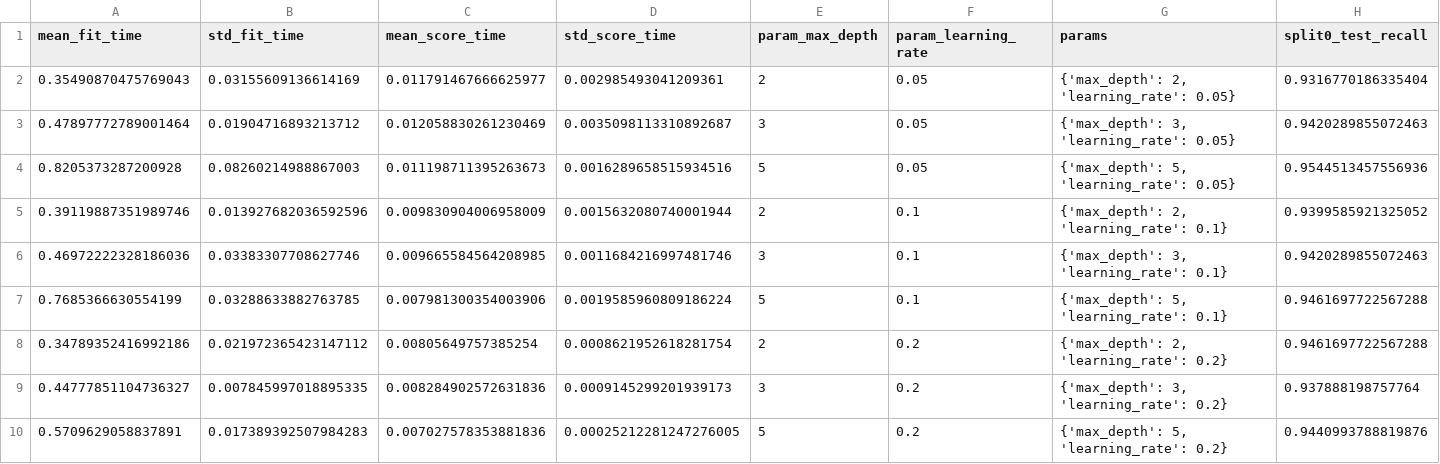
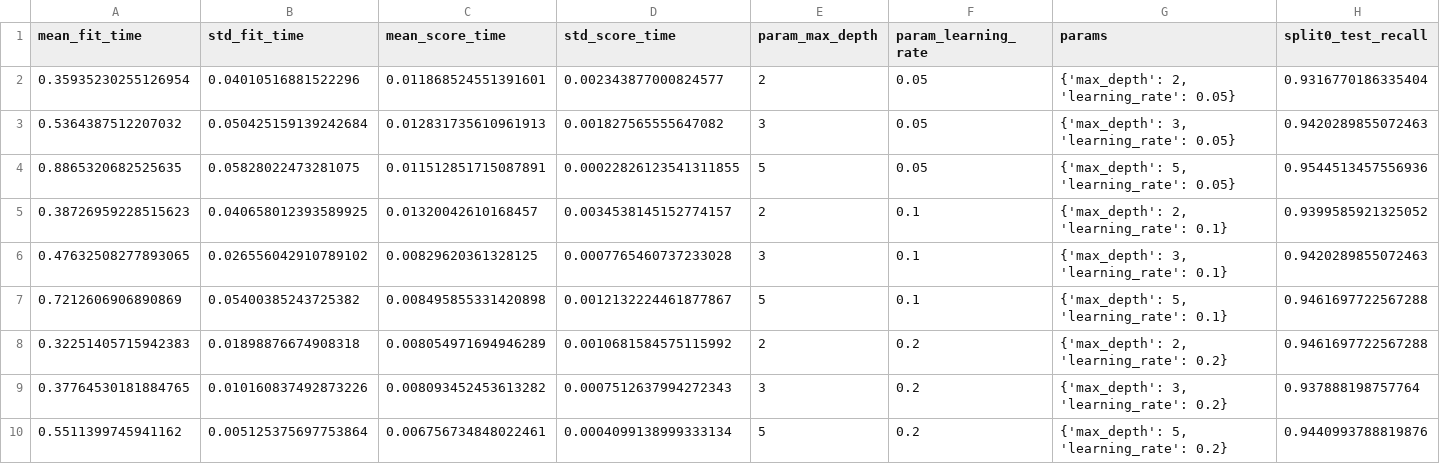
Before and after one commit to TharHtet-Zaw/phishguard, a CSV file: artifacts/search_results.csv, drawn as a sheet; only a part is shown; the diff names each change by its address in the sheet, - before the commit and + after, or states it on an @@ line.

```diff
--- a/artifacts/search_results.csv
+++ b/artifacts/search_results.csv
-A2 (mean_fit_time): 0.35490870475769043
+A2 (mean_fit_time): 0.35935230255126954
-B2 (std_fit_time): 0.03155609136614169
+B2 (std_fit_time): 0.04010516881522296
-C2 (mean_score_time): 0.011791467666625977
+C2 (mean_score_time): 0.011868524551391601
-D2 (std_score_time): 0.002985493041209361
+D2 (std_score_time): 0.002343877000824577
-A3 (mean_fit_time): 0.47897772789001464
+A3 (mean_fit_time): 0.5364387512207032
-B3 (std_fit_time): 0.01904716893213712
+B3 (std_fit_time): 0.050425159139242684
-C3 (mean_score_time): 0.012058830261230469
+C3 (mean_score_time): 0.012831735610961913
-D3 (std_score_time): 0.0035098113310892687
+D3 (std_score_time): 0.001827565555647082
-A4 (mean_fit_time): 0.8205373287200928
+A4 (mean_fit_time): 0.8865320682525635
-B4 (std_fit_time): 0.08260214988867003
+B4 (std_fit_time): 0.05828022473281075
-C4 (mean_score_time): 0.011198711395263673
+C4 (mean_score_time): 0.011512851715087891
-D4 (std_score_time): 0.0016289658515934516
+D4 (std_score_time): 0.00022826123541311855
-A5 (mean_fit_time): 0.39119887351989746
+A5 (mean_fit_time): 0.38726959228515623
-B5 (std_fit_time): 0.013927682036592596
+B5 (std_fit_time): 0.040658012393589925
-C5 (mean_score_time): 0.009830904006958009
+C5 (mean_score_time): 0.01320042610168457
-D5 (std_score_time): 0.0015632080740001944
+D5 (std_score_time): 0.0034538145152774157
-A6 (mean_fit_time): 0.46972222328186036
+A6 (mean_fit_time): 0.47632508277893065
-B6 (std_fit_time): 0.03383307708627746
+B6 (std_fit_time): 0.026556042910789102
-C6 (mean_score_time): 0.009665584564208985
+C6 (mean_score_time): 0.00829620361328125
-D6 (std_score_time): 0.0011684216997481746
+D6 (std_score_time): 0.0007765460737233028
-A7 (mean_fit_time): 0.7685366630554199
+A7 (mean_fit_time): 0.7212606906890869
-B7 (std_fit_time): 0.03288633882763785
+B7 (std_fit_time): 0.05400385243725382
-C7 (mean_score_time): 0.007981300354003906
+C7 (mean_score_time): 0.008495855331420898
-D7 (std_score_time): 0.0019585960809186224
+D7 (std_score_time): 0.0012132224461877867
-A8 (mean_fit_time): 0.34789352416992186
+A8 (mean_fit_time): 0.32251405715942383
-B8 (std_fit_time): 0.021972365423147112
+B8 (std_fit_time): 0.01898876674908318
-C8 (mean_score_time): 0.00805649757385254
+C8 (mean_score_time): 0.008054971694946289
-D8 (std_score_time): 0.0008621952618281754
+D8 (std_score_time): 0.0010681584575115992
-A9 (mean_fit_time): 0.44777851104736327
+A9 (mean_fit_time): 0.37764530181884765
-B9 (std_fit_time): 0.007845997018895335
+B9 (std_fit_time): 0.010160837492873226
-C9 (mean_score_time): 0.008284902572631836
+C9 (mean_score_time): 0.008093452453613282
-D9 (std_score_time): 0.0009145299201939173
+D9 (std_score_time): 0.0007512637994272343
-A10 (mean_fit_time): 0.5709629058837891
+A10 (mean_fit_time): 0.5511399745941162
-B10 (std_fit_time): 0.017389392507984283
+B10 (std_fit_time): 0.005125375697753864
-C10 (mean_score_time): 0.007027578353881836
+C10 (mean_score_time): 0.006756734848022461
-D10 (std_score_time): 0.00025212281247276005
+D10 (std_score_time): 0.0004099138999333134
```
Also changed, not shown: artifacts/baseline_metrics.csv, artifacts/reduced_metrics.csv, 1 other file.
